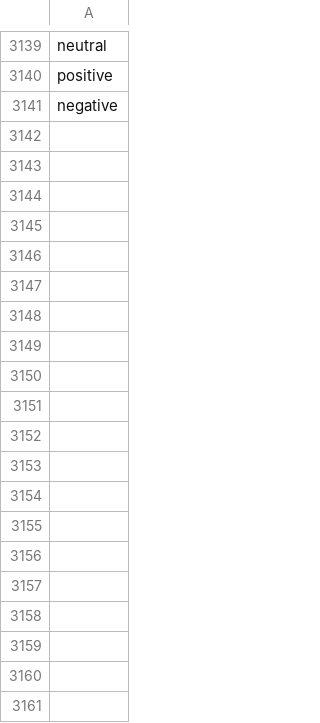
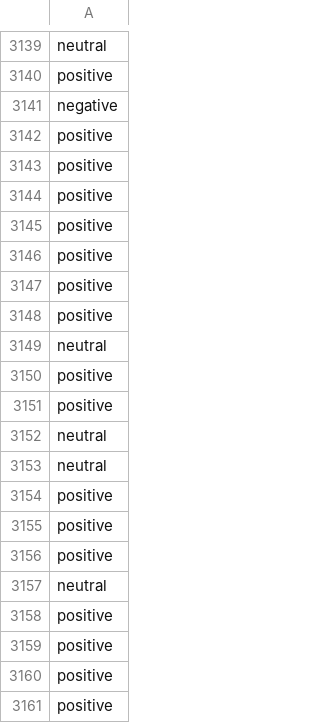
Before and after one commit to jonathand94/xcs224u_project_financial_sentiment, a CSV file: train_preds_baseline_llama.csv, drawn as a sheet; only a part is shown, gaps mark what is left out; the diff covers the shown part only.

Commit message:
Add train_preds_baseline_llama.csv in iteration 3000

```diff
--- a/train_preds_baseline_llama.csv
+++ b/train_preds_baseline_llama.csv
@@ -3141 +3141,21 @@ positive
 negative
+positive
+positive
+positive
+positive
+positive
+positive
+positive
+neutral
+positive
+positive
+neutral
+neutral
+positive
+positive
+positive
+neutral
+positive
+positive
+positive
+positive
```
Also changed, not shown: 80 added rows elsewhere in this file.
